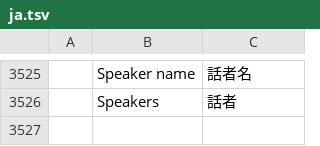
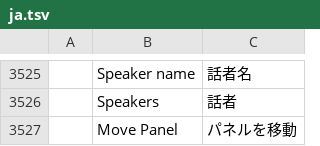
Before and after one commit to AKANAKEN/FilmCraft, a TSV file: crates/ui-egui/src/i18n/ja.tsv, drawn as a sheet; only a part is shown, gaps mark what is left out.

```diff
--- a/crates/ui-egui/src/i18n/ja.tsv
+++ b/crates/ui-egui/src/i18n/ja.tsv
@@ -3526 +3526,2 @@
 	Speakers	話者
+	Move Panel	パネルを移動
```
Also changed, not shown: crates/ui-egui/src/i18n/es.tsv, crates/ui-egui/src/i18n/zh-cn.tsv, 6 other files.
